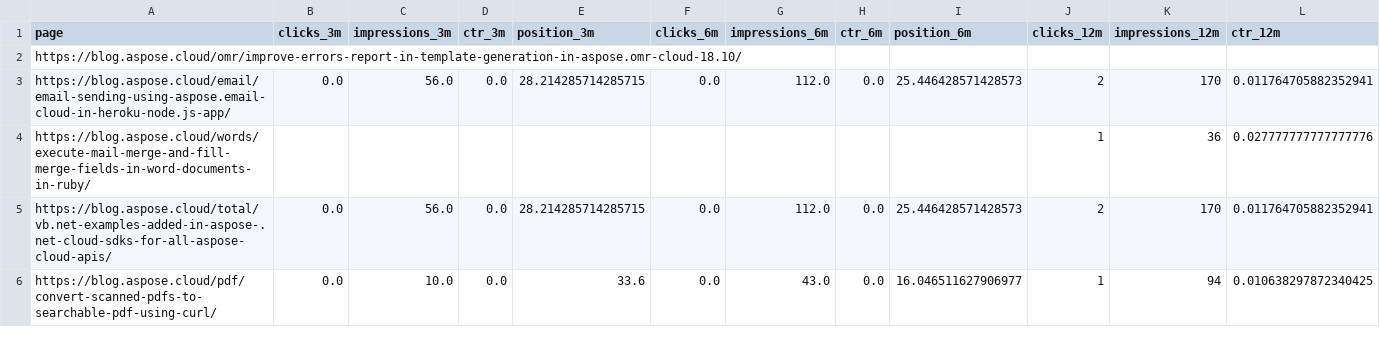
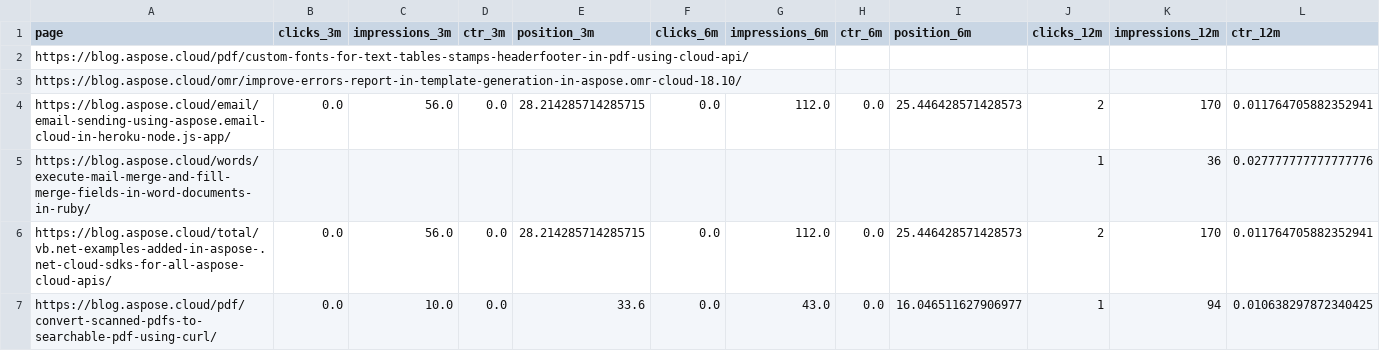
Before and after one commit to conholdate/blog-optimization-agent, a CSV file: csv/aspose-cloud.csv, drawn as a sheet; only a part is shown; rows hold the shown columns only; the diff names each change by its address in the sheet, - before the commit and + after, or states it on an @@ line.

Commit message:
Add https://blog.aspose.cloud/pdf/custom-fonts-for-text-tables-stamps-headerfooter-in-pdf-using-cloud-api/ to optimization queue (dashboard)

```diff
--- a/csv/aspose-cloud.csv
+++ b/csv/aspose-cloud.csv
+row 2: https://blog.aspose.cloud/pdf/custom-fonts-for-text-tables-stamps-headerfooter-in-pdf-using-cloud-api/
```
